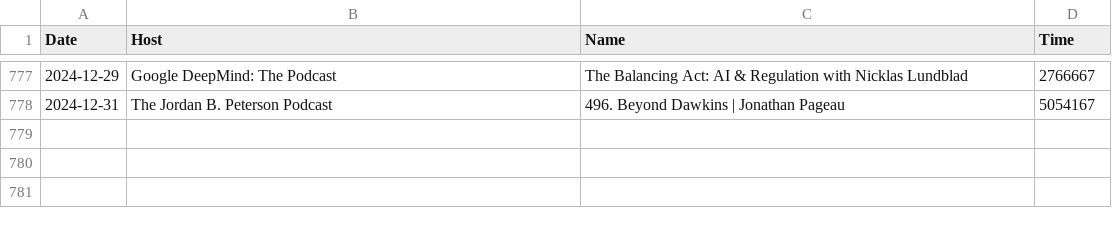
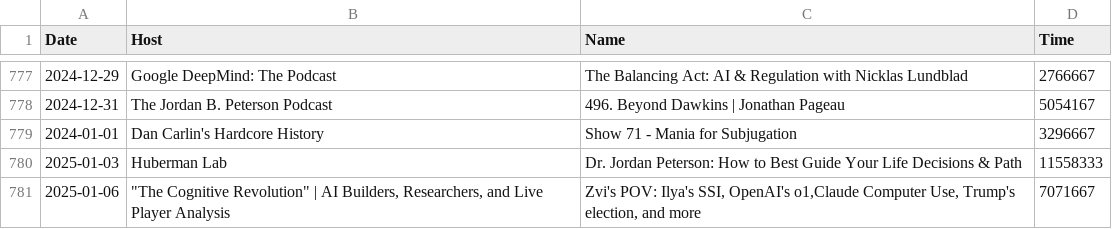
Before and after one commit to ThomasWalker1/ThomasWalker1.github.io, a CSV file: scripts/data/streaming_data.csv, drawn as a sheet; only a part is shown, gaps mark what is left out.

```diff
--- a/scripts/data/streaming_data.csv
+++ b/scripts/data/streaming_data.csv
@@ -778 +778,4 @@ Date,Host,Name,Time
 2024-12-31,The Jordan B. Peterson Podcast,496. Beyond Dawkins | Jonathan Pageau,5054167
+2024-01-01,Dan Carlin's Hardcore History,Show 71 - Mania for Subjugation,3296667
+2025-01-03,Huberman Lab,Dr. Jordan Peterson: How to Best Guide Your Life Decisions & Path,11558333
+2025-01-06,"""The Cognitive Revolution"" | AI Builders, Researchers, and Live Player Analysis","Zvi's POV: Ilya's SSI, OpenAI's o1,Claude Computer Use, Trump's election, and more",7071667
```
Also changed, not shown: 5 other files.
